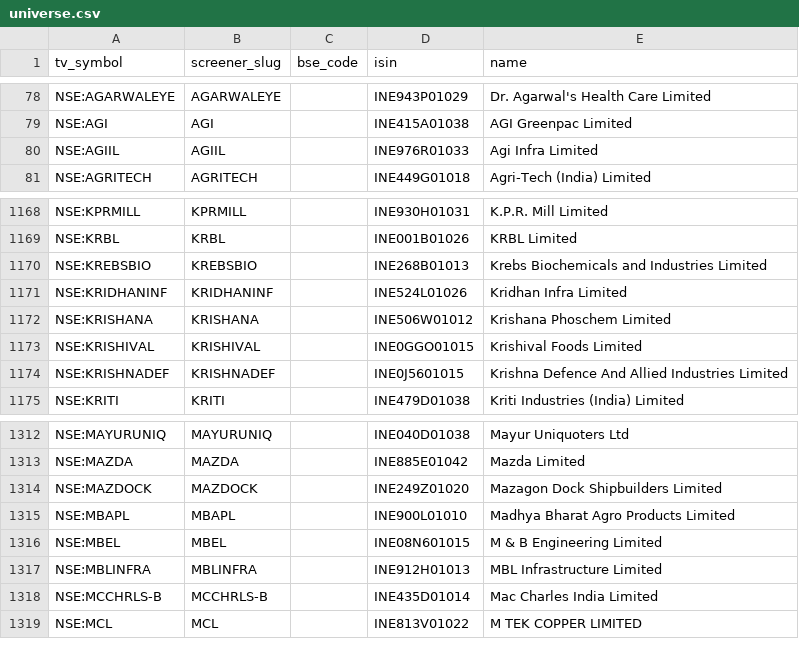
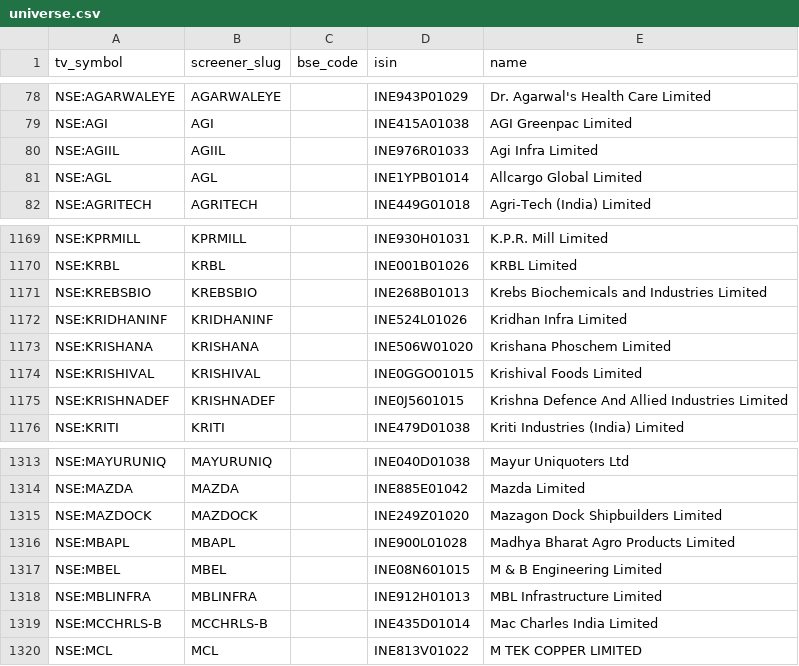
Before and after one commit to KalpenPatel2026/tv-shareholding-overlay, a CSV file: universe.csv, drawn as a sheet; only a part is shown, gaps mark what is left out.

Commit message:
data: final 2026-07-03T06:52Z

```diff
--- a/universe.csv
+++ b/universe.csv
@@ -80,2 +80,3 @@ NSE:AGI,AGI,,INE415A01038,AGI Greenpac Limited
 NSE:AGIIL,AGIIL,,INE976R01033,Agi Infra Limited
+NSE:AGL,AGL,,INE1YPB01014,Allcargo Global Limited
 NSE:AGRITECH,AGRITECH,,INE449G01018,Agri-Tech (India) Limited
@@ -1171,3 +1172,3 @@ NSE:KREBSBIO,KREBSBIO,,INE268B01013,Krebs Biochemicals and Industries Limited
 NSE:KRIDHANINF,KRIDHANINF,,INE524L01026,Kridhan Infra Limited
-NSE:KRISHANA,KRISHANA,,INE506W01012,Krishana Phoschem Limited
+NSE:KRISHANA,KRISHANA,,INE506W01020,Krishana Phoschem Limited
 NSE:KRISHIVAL,KRISHIVAL,,INE0GGO01015,Krishival Foods Limited
@@ -1314,3 +1315,3 @@ NSE:MAZDA,MAZDA,,INE885E01042,Mazda Limited
 NSE:MAZDOCK,MAZDOCK,,INE249Z01020,Mazagon Dock Shipbuilders Limited
-NSE:MBAPL,MBAPL,,INE900L01010,Madhya Bharat Agro Products Limited
+NSE:MBAPL,MBAPL,,INE900L01028,Madhya Bharat Agro Products Limited
 NSE:MBEL,MBEL,,INE08N601015,M & B Engineering Limited
```
Also changed, not shown: 2 other files.
